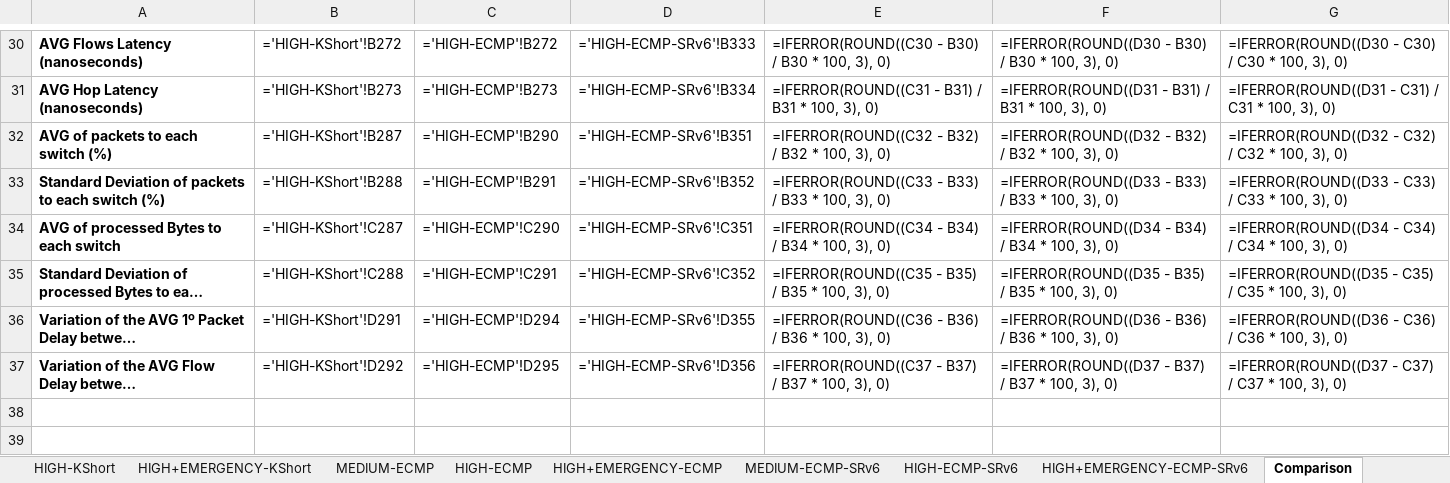
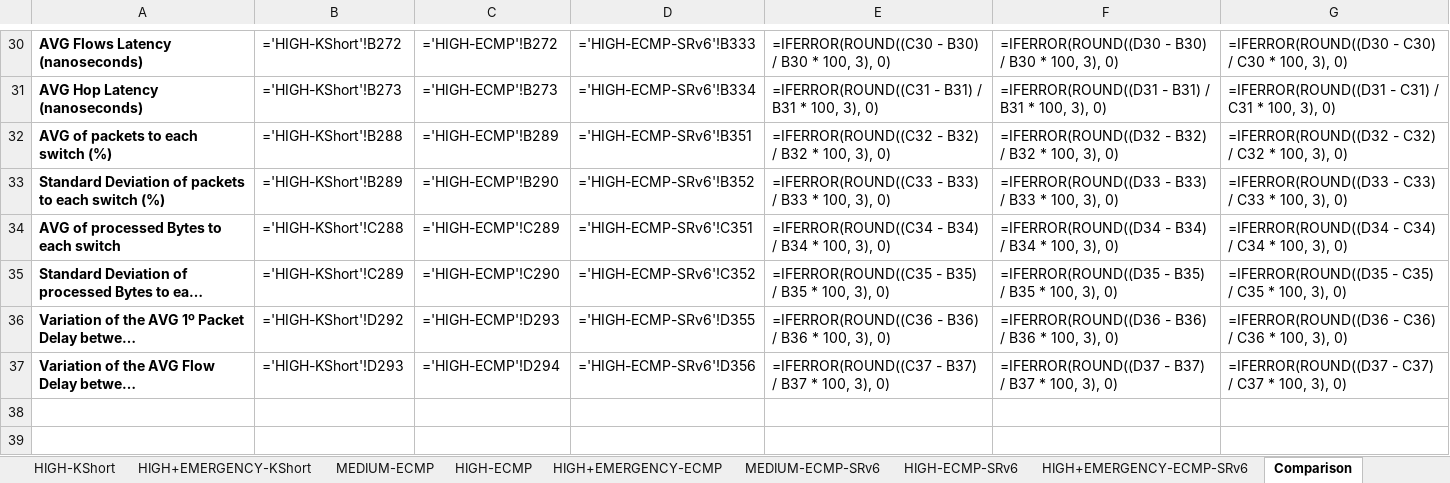
Before and after one commit to davidcc73/p4-srv6-INT, an Excel workbook: INT/results/final_results.xlsx, sheet Comparison, drawn as a sheet; only a part is shown, gaps mark what is left out; long unchanged cells end in …; values as stored, in another font and other column widths than the file's, no borders; formulas without a stored value are shown as written; the diff names each change by its address in the sheet, - before the commit and + after, or states it on an @@ line.

```diff
--- a/INT/results/final_results.xlsx (sheet Comparison)
+++ b/INT/results/final_results.xlsx (sheet Comparison)
-B32: ='HIGH-KShort'!B287
+B32: ='HIGH-KShort'!B288
-C32: ='HIGH-ECMP'!B290
+C32: ='HIGH-ECMP'!B289
-B33: ='HIGH-KShort'!B288
+B33: ='HIGH-KShort'!B289
-C33: ='HIGH-ECMP'!B291
+C33: ='HIGH-ECMP'!B290
-B34: ='HIGH-KShort'!C287
+B34: ='HIGH-KShort'!C288
-C34: ='HIGH-ECMP'!C290
+C34: ='HIGH-ECMP'!C289
-B35: ='HIGH-KShort'!C288
+B35: ='HIGH-KShort'!C289
-C35: ='HIGH-ECMP'!C291
+C35: ='HIGH-ECMP'!C290
-B36: ='HIGH-KShort'!D291
+B36: ='HIGH-KShort'!D292
-C36: ='HIGH-ECMP'!D294
+C36: ='HIGH-ECMP'!D293
-B37: ='HIGH-KShort'!D292
+B37: ='HIGH-KShort'!D293
-C37: ='HIGH-ECMP'!D295
+C37: ='HIGH-ECMP'!D294
```
Also changed, not shown: sheet HIGH+EMERGENCY-ECMP, sheet HIGH+EMERGENCY-KShort, sheet HIGH-ECMP, sheet HIGH-KShort, 5 other files.
